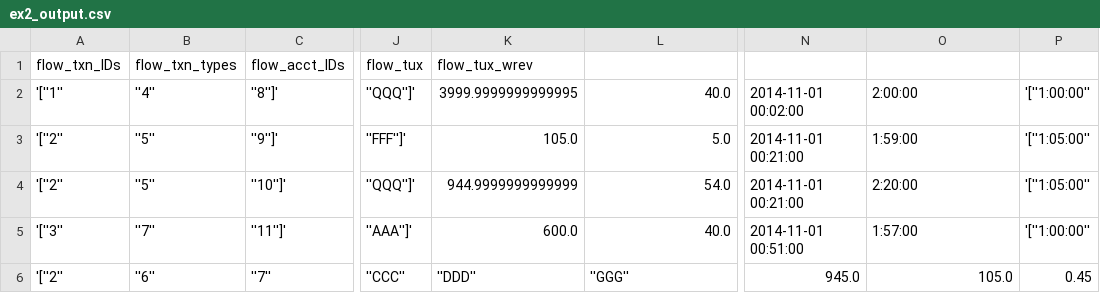
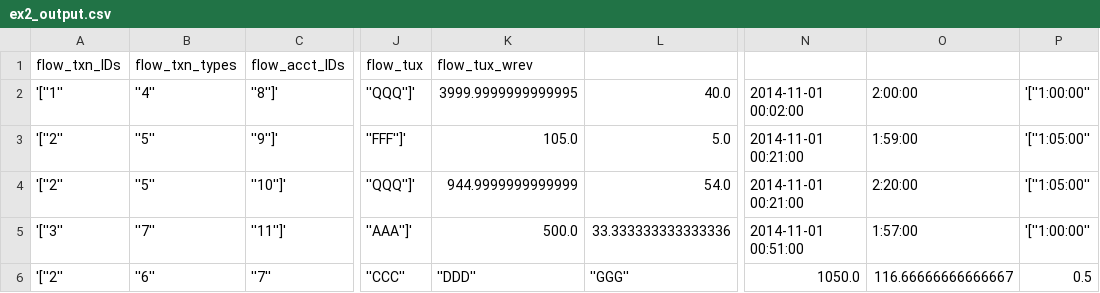
Before and after one commit to carolinamattsson/follow-the-money, a CSV file: examples/ex2_output.csv, drawn as a sheet; only a part is shown, gaps mark what is left out; the diff names each change by its address in the sheet, - before the commit and + after, or states it on an @@ line.

Commit message:
Added default functionality for finite data -- explicitly inferring withdraws of all funds from all accounts when the end of the data is reached.

```diff
--- a/examples/ex2_output.csv
+++ b/examples/ex2_output.csv
-K5: 600.0
+K5: 500.0
-L5: 40.0
+L5: 33.333333333333336
-N6: 945.0
+N6: 1050.0
-O6: 105.0
+O6: 116.66666666666667
-P6: 0.45
+P6: 0.5
```
Also changed, not shown: examples/ex2_input.csv, 6 other files.
